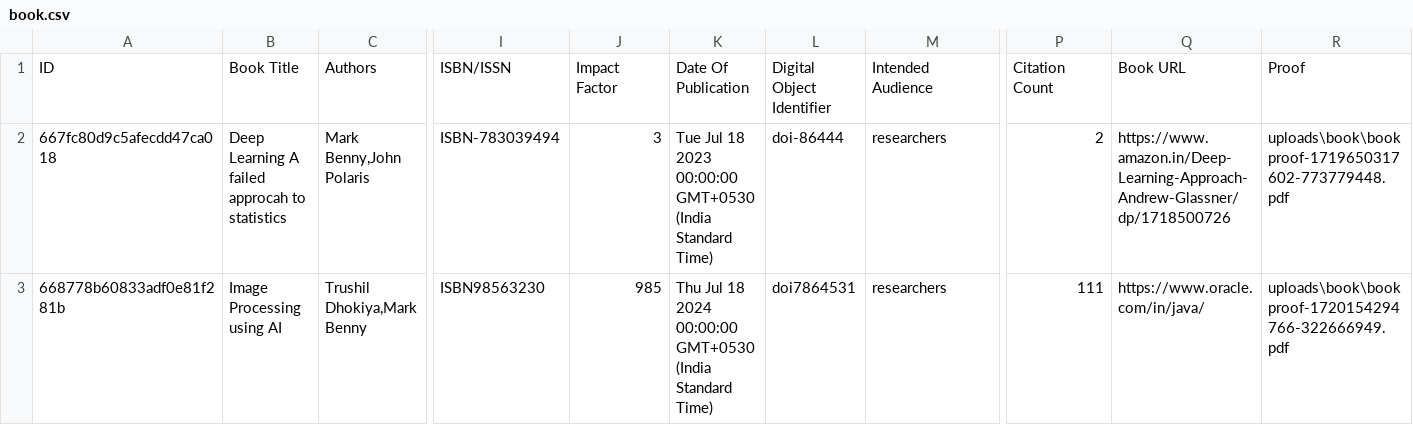
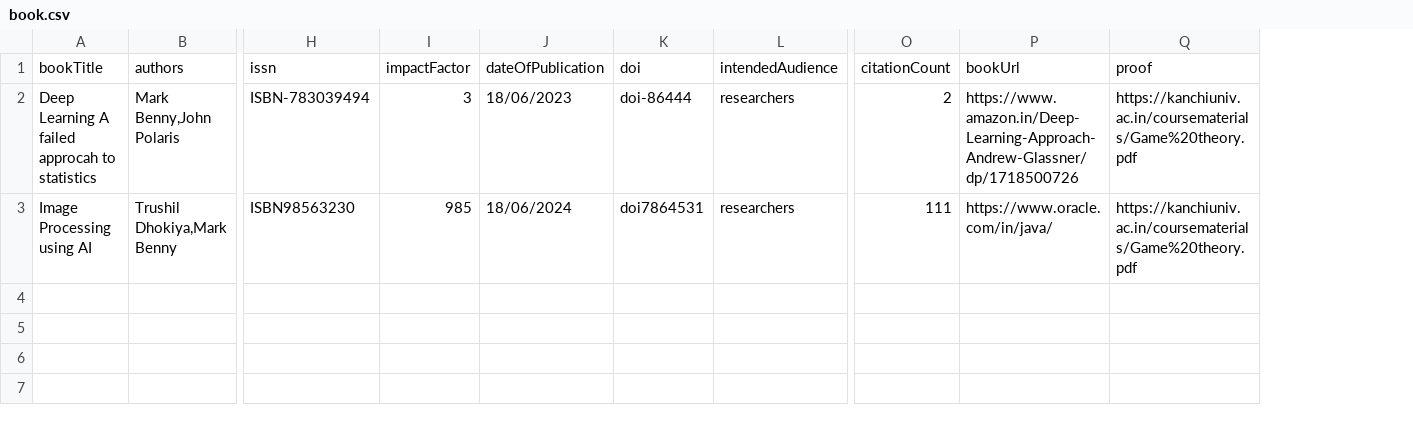
Before and after one commit to trushildhokiya/fpms, a CSV file: frontend/src/utils/data/book.csv, drawn as a sheet; only a part is shown, gaps mark what is left out; removed rows and columns are numbered as before the commit, all else as after; rows hold the shown columns only; the diff names each change by its address in the sheet, - before the commit and + after, or states it on an @@ line.

Commit message:
book, book chapter csv upload completed

```diff
--- a/frontend/src/utils/data/book.csv
+++ b/frontend/src/utils/data/book.csv
-column A, rows 2-3: 667fc80d9c5afecdd47ca018 | 668778b60833adf0e81f281b
-column K, rows 2-3: Tue Jul 18 2023 00:00:00 GMT+0530 (India Standard Time) | Thu Jul 18 2024 00:00:00 GMT+0530 (India Standard Time)
+column J, rows 2-3: 18/06/2023 | 18/06/2024
-column R, rows 2-3: uploads\book\bookproof-1719650317602-773779448.pdf | uploads\book\bookproof-1720154294766-322666949.pdf
+column Q, rows 2-3: https://kanchiuniv.ac.in/coursematerials/Game%20theory.pdf | https://kanchiuniv.ac.in/coursematerials/Game%20theory.pdf
-row 1: ID | Book Title | Authors | ISBN/ISSN | Impact Factor | Date Of Publication | Digital Object Identifier | Intended Audience | Citation Count | Book URL | Proof
+row 1: bookTitle | authors | issn | impactFactor | dateOfPublication | doi | intendedAudience | citationCount | bookUrl | proof
```
Also changed, not shown: frontend/src/utils/data/book-chapter.csv, 2 other files.
